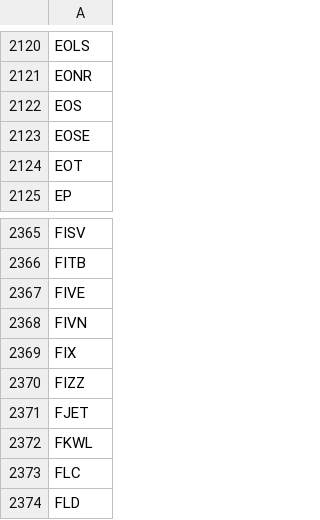
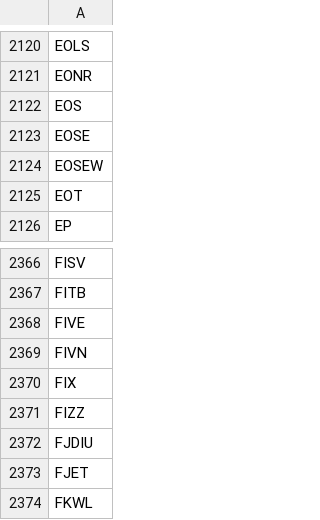
Before and after one commit to gitdhirajsv/Azalyst-Stock-Intelligence, a CSV file: global_tickers.csv, drawn as a sheet; only a part is shown, gaps mark what is left out; the shorter side is filled out with more unchanged rows; the diff names each change by its address in the sheet, - before the commit and + after, or states it on an @@ line.

```diff
--- a/global_tickers.csv
+++ b/global_tickers.csv
+row 2124: EOSEW
+row 2372: FJDIU
```
Also changed, not shown: 3 other files.
